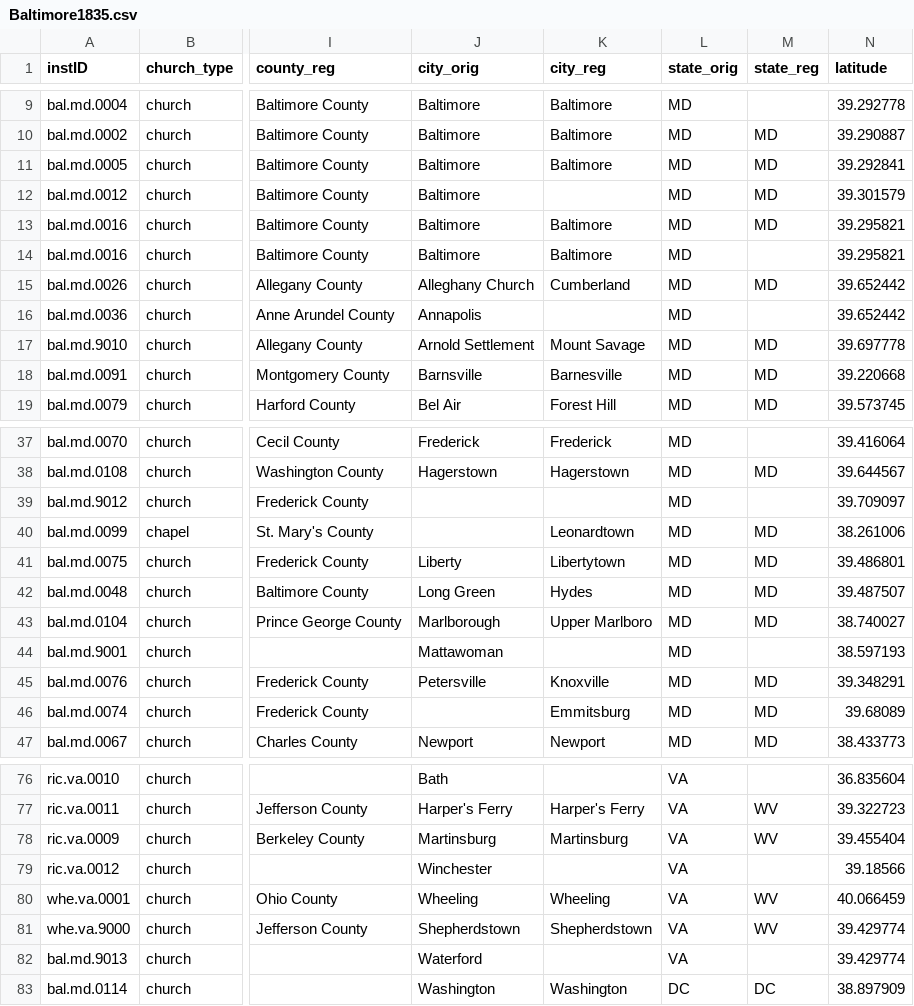
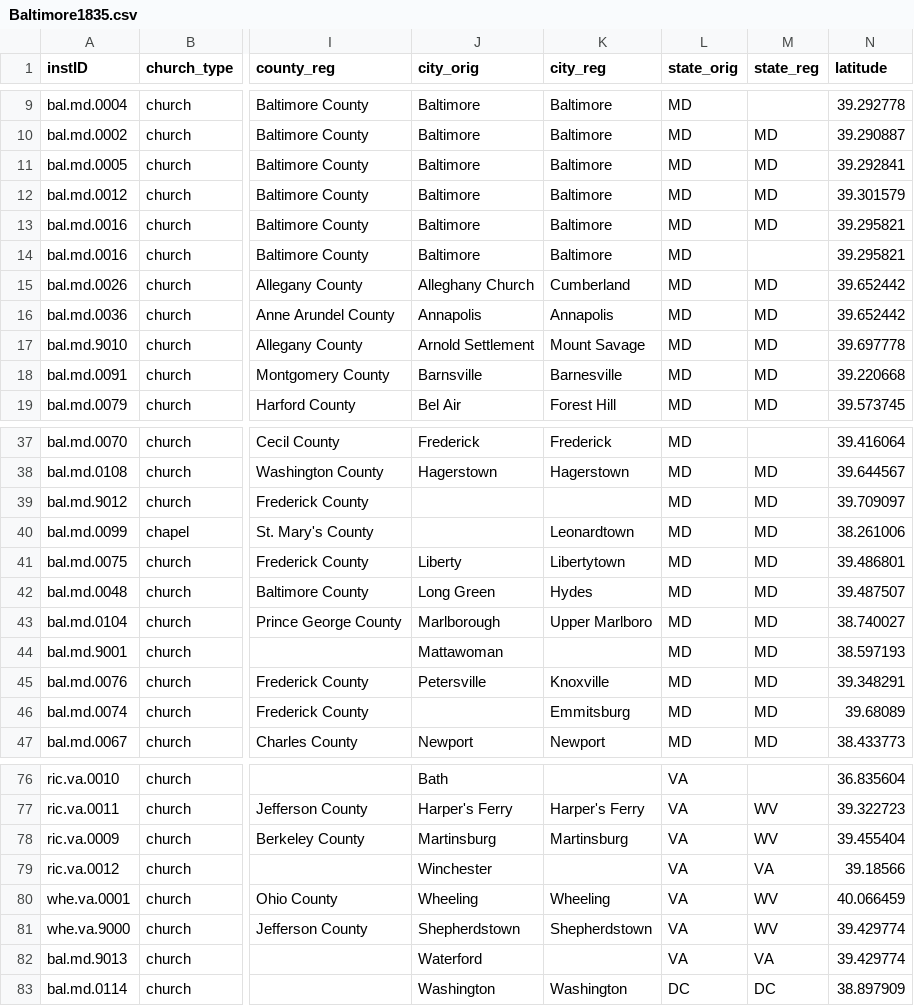
Before and after one commit to YuchenX063/Almanacs-Preprocess, a CSV file: processed/Baltimore1835.csv, drawn as a sheet; only a part is shown, gaps mark what is left out; the diff covers the shown part only; the diff names each change by its address in the sheet, - before the commit and + after, or states it on an @@ line.

```diff
--- a/processed/Baltimore1835.csv
+++ b/processed/Baltimore1835.csv
-K12 (city_reg): (empty)
+K12 (city_reg): Baltimore
-K16 (city_reg): (empty)
+K16 (city_reg): Annapolis
-M16 (state_reg): (empty)
+M16 (state_reg): MD
-M39 (state_reg): (empty)
+M39 (state_reg): MD
-M44 (state_reg): (empty)
+M44 (state_reg): MD
-M79 (state_reg): (empty)
+M79 (state_reg): VA
-M82 (state_reg): (empty)
+M82 (state_reg): VA
```
Also changed, not shown: 31 edited cells elsewhere in this file, 1 other file.
